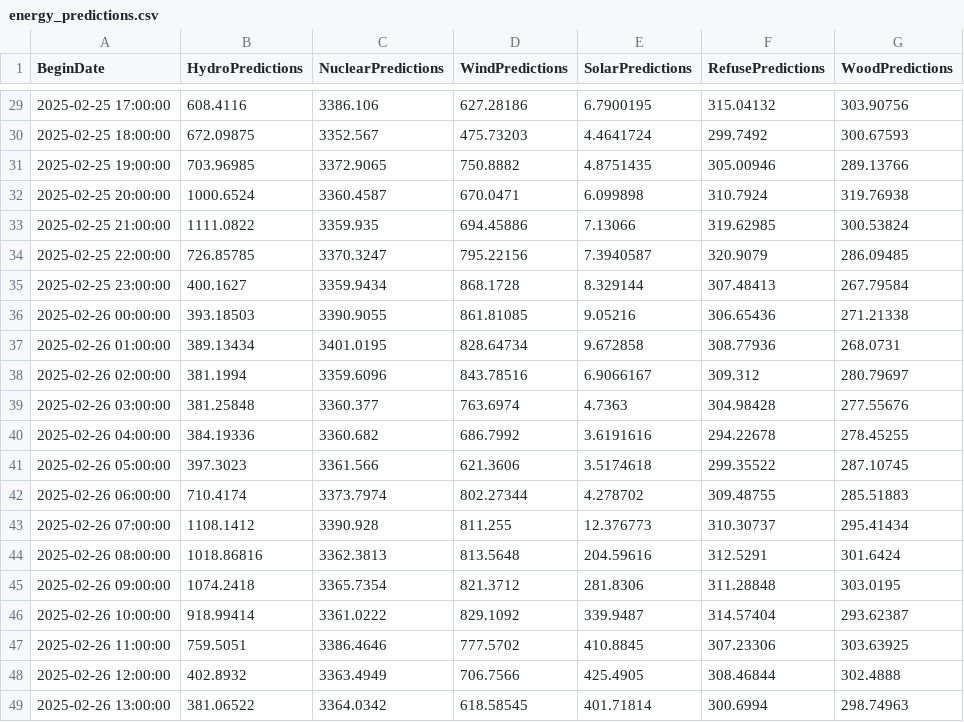
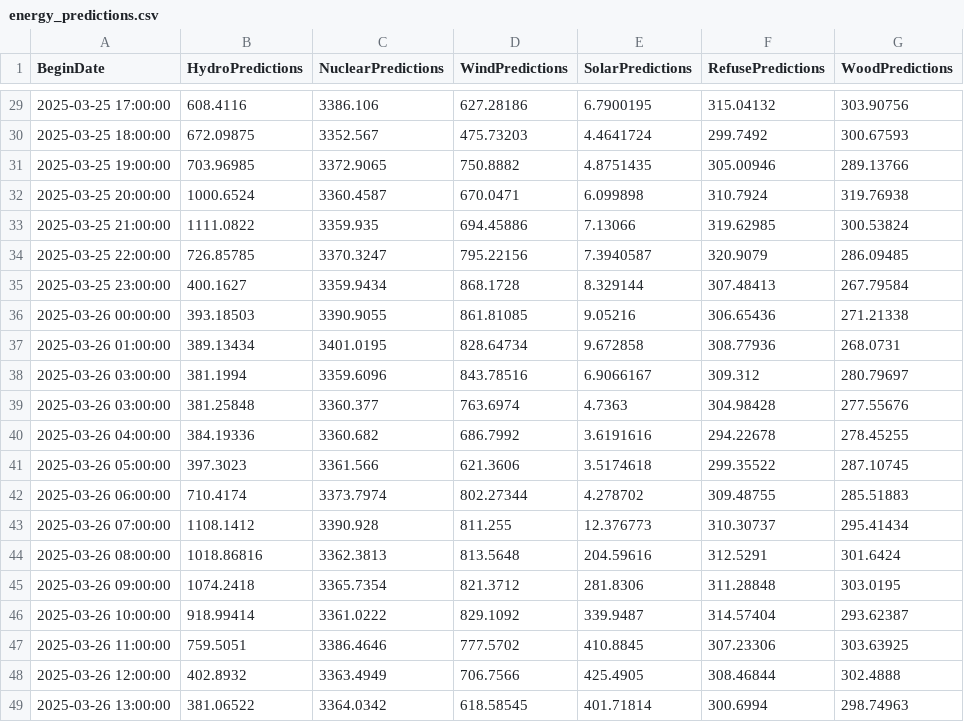
Before and after one commit to MatGBU/Senior-project, a CSV file: paper-dashboard/public/data/energy_predictions.csv, drawn as a sheet; only a part is shown, gaps mark what is left out; the diff covers the shown part only.

```diff
--- a/paper-dashboard/public/data/energy_predictions.csv
+++ b/paper-dashboard/public/data/energy_predictions.csv
@@ -29,21 +29,21 @@ BeginDate,HydroPredictions,NuclearPredictions,WindPredictions,SolarPredictions,R
-2025-02-25 17:00:00,608.4116,3386.106,627.28186,6.7900195,315.04132,303.90756
-2025-02-25 18:00:00,672.09875,3352.567,475.73203,4.4641724,299.7492,300.67593
-2025-02-25 19:00:00,703.96985,3372.9065,750.8882,4.8751435,305.00946,289.13766
-2025-02-25 20:00:00,1000.6524,3360.4587,670.0471,6.099898,310.7924,319.76938
-2025-02-25 21:00:00,1111.0822,3359.935,694.45886,7.13066,319.62985,300.53824
-2025-02-25 22:00:00,726.85785,3370.3247,795.22156,7.3940587,320.9079,286.09485
-2025-02-25 23:00:00,400.1627,3359.9434,868.1728,8.329144,307.48413,267.79584
-2025-02-26 00:00:00,393.18503,3390.9055,861.81085,9.05216,306.65436,271.21338
-2025-02-26 01:00:00,389.13434,3401.0195,828.64734,9.672858,308.77936,268.0731
-2025-02-26 02:00:00,381.1994,3359.6096,843.78516,6.9066167,309.312,280.79697
-2025-02-26 03:00:00,381.25848,3360.377,763.6974,4.7363,304.98428,277.55676
-2025-02-26 04:00:00,384.19336,3360.682,686.7992,3.6191616,294.22678,278.45255
-2025-02-26 05:00:00,397.3023,3361.566,621.3606,3.5174618,299.35522,287.10745
-2025-02-26 06:00:00,710.4174,3373.7974,802.27344,4.278702,309.48755,285.51883
-2025-02-26 07:00:00,1108.1412,3390.928,811.255,12.376773,310.30737,295.41434
-2025-02-26 08:00:00,1018.86816,3362.3813,813.5648,204.59616,312.5291,301.6424
-2025-02-26 09:00:00,1074.2418,3365.7354,821.3712,281.8306,311.28848,303.0195
-2025-02-26 10:00:00,918.99414,3361.0222,829.1092,339.9487,314.57404,293.62387
-2025-02-26 11:00:00,759.5051,3386.4646,777.5702,410.8845,307.23306,303.63925
-2025-02-26 12:00:00,402.8932,3363.4949,706.7566,425.4905,308.46844,302.4888
-2025-02-26 13:00:00,381.06522,3364.0342,618.58545,401.71814,300.6994,298.74963
+2025-03-25 17:00:00,608.4116,3386.106,627.28186,6.7900195,315.04132,303.90756
+2025-03-25 18:00:00,672.09875,3352.567,475.73203,4.4641724,299.7492,300.67593
+2025-03-25 19:00:00,703.96985,3372.9065,750.8882,4.8751435,305.00946,289.13766
+2025-03-25 20:00:00,1000.6524,3360.4587,670.0471,6.099898,310.7924,319.76938
+2025-03-25 21:00:00,1111.0822,3359.935,694.45886,7.13066,319.62985,300.53824
+2025-03-25 22:00:00,726.85785,3370.3247,795.22156,7.3940587,320.9079,286.09485
+2025-03-25 23:00:00,400.1627,3359.9434,868.1728,8.329144,307.48413,267.79584
+2025-03-26 00:00:00,393.18503,3390.9055,861.81085,9.05216,306.65436,271.21338
+2025-03-26 01:00:00,389.13434,3401.0195,828.64734,9.672858,308.77936,268.0731
+2025-03-26 03:00:00,381.1994,3359.6096,843.78516,6.9066167,309.312,280.79697
+2025-03-26 03:00:00,381.25848,3360.377,763.6974,4.7363,304.98428,277.55676
+2025-03-26 04:00:00,384.19336,3360.682,686.7992,3.6191616,294.22678,278.45255
+2025-03-26 05:00:00,397.3023,3361.566,621.3606,3.5174618,299.35522,287.10745
+2025-03-26 06:00:00,710.4174,3373.7974,802.27344,4.278702,309.48755,285.51883
+2025-03-26 07:00:00,1108.1412,3390.928,811.255,12.376773,310.30737,295.41434
+2025-03-26 08:00:00,1018.86816,3362.3813,813.5648,204.59616,312.5291,301.6424
+2025-03-26 09:00:00,1074.2418,3365.7354,821.3712,281.8306,311.28848,303.0195
+2025-03-26 10:00:00,918.99414,3361.0222,829.1092,339.9487,314.57404,293.62387
+2025-03-26 11:00:00,759.5051,3386.4646,777.5702,410.8845,307.23306,303.63925
+2025-03-26 12:00:00,402.8932,3363.4949,706.7566,425.4905,308.46844,302.4888
+2025-03-26 13:00:00,381.06522,3364.0342,618.58545,401.71814,300.6994,298.74963
```
Also changed, not shown: 27 edited cells elsewhere in this file, 7 other files.
